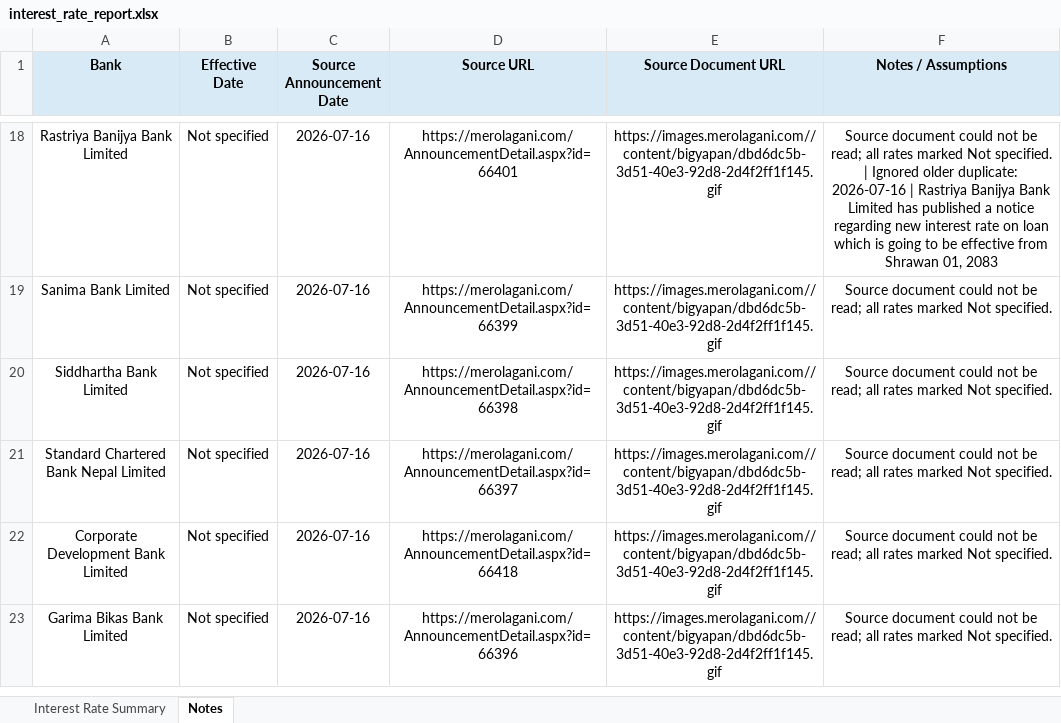
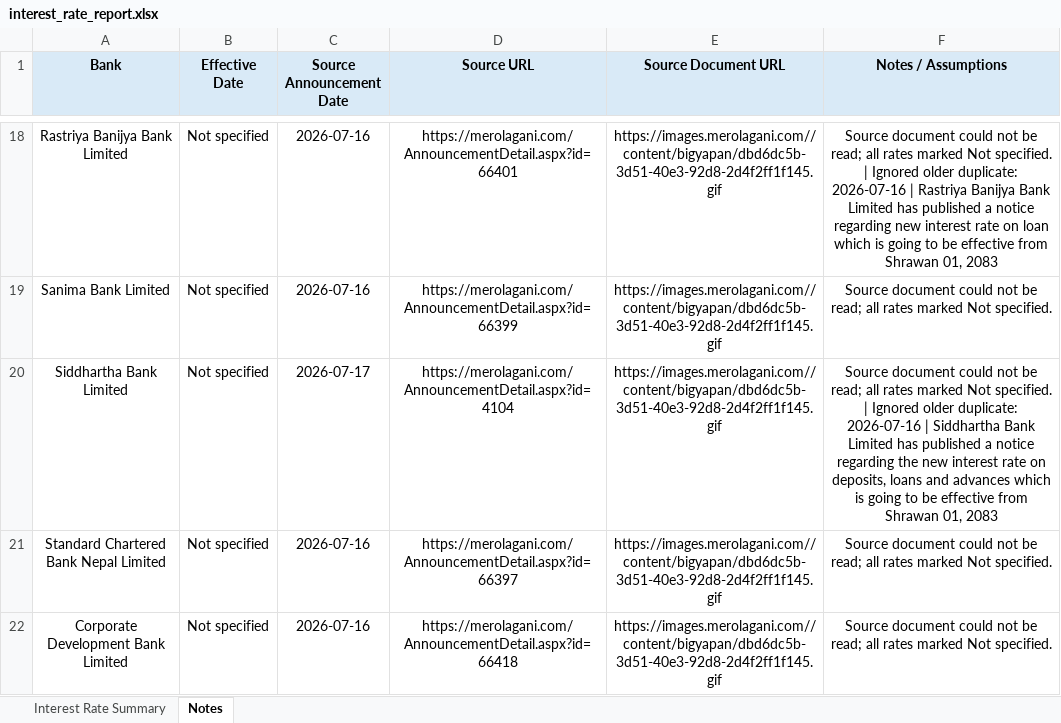
Before and after one commit to 477649/Interest-rate-Complier, an Excel workbook: output/interest_rate_report.xlsx, sheet Notes, drawn as a sheet; only a part is shown, gaps mark what is left out; the shorter side is filled out with more unchanged rows; values as stored, in another font and other column widths than the file's, no borders; the diff names each change by its address in the sheet, - before the commit and + after, or states it on an @@ line.

```diff
--- a/output/interest_rate_report.xlsx (sheet Notes)
+++ b/output/interest_rate_report.xlsx (sheet Notes)
-C20 (Source Announcement Date): 2026-07-16
+C20 (Source Announcement Date): 2026-07-17
-D20 (Source URL): https://merolagani.com/AnnouncementDetail.aspx?id=66398
+D20 (Source URL): https://merolagani.com/AnnouncementDetail.aspx?id=4104
-F20 (Notes / Assumptions): …Not specified.
+F20 (Notes / Assumptions): …Not specified. | Ignored older duplicate: 2026-07-16 | Siddhartha Bank Limited has published a notice regarding the new interest rate on deposits, loans and advances which is going to be effective from Shrawan 01, 2083
```
Also changed, not shown: 3 other files.
